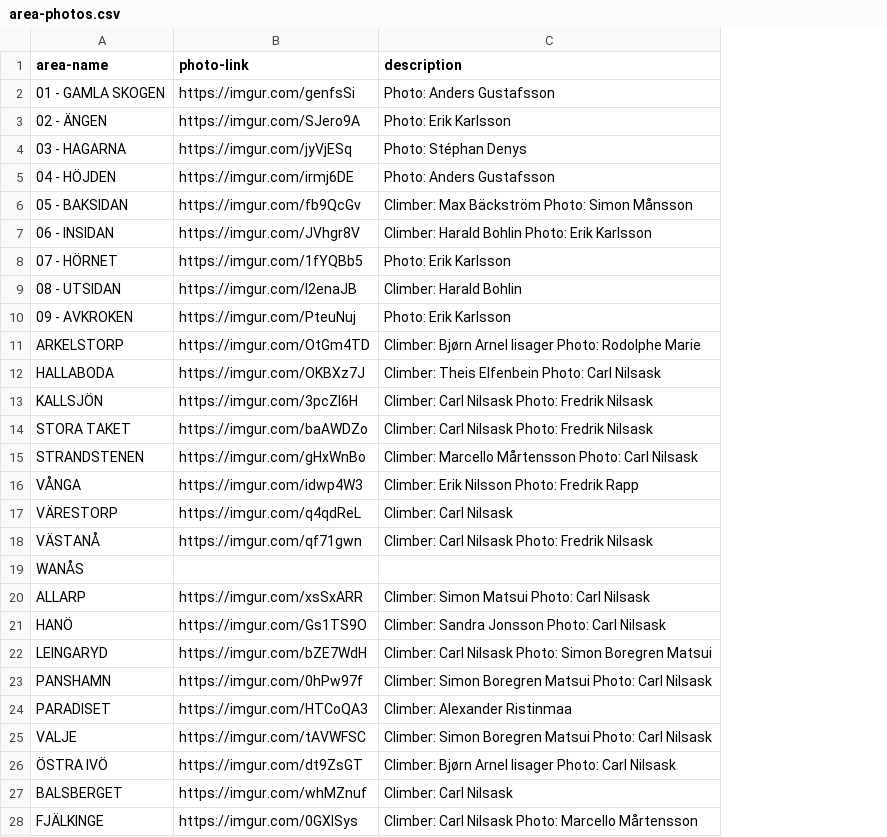
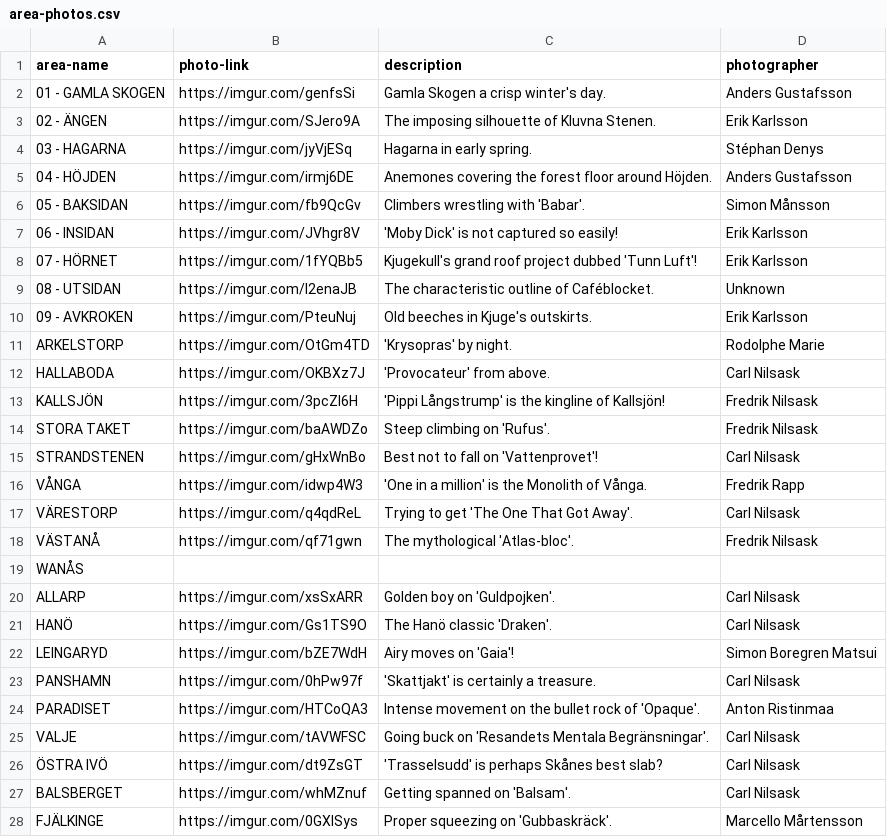
Before and after one commit to carln-97/kjugebloc, a CSV file: images/area-photos/area-photos.csv, drawn as a sheet; only a part is shown; the diff covers the shown part only; the diff names each change by its address in the sheet, - before the commit and + after, or states it on an @@ line.

Commit message:
Update area-photos.csv

```diff
--- a/images/area-photos/area-photos.csv
+++ b/images/area-photos/area-photos.csv
+column D (photographer), rows 2-28: Anders Gustafsson | Erik Karlsson | Stéphan Denys | Anders Gustafsson | Simon Månsson | Erik Karlsson | Erik Karlsson | Unknown | Erik Karlsson | Rodolphe Marie | Carl Nilsask | Fredrik Nilsask | Fredrik Nilsask | Carl Nilsask | Fredrik Rapp | Carl Nilsask | Fredrik Nilsask |  | Carl Nilsask | Carl Nilsask | Simon Boregren Matsui | Carl Nilsask | Anton Ristinmaa | Carl Nilsask | Carl Nilsask | Carl Nilsask | Marcello Mårtensson
-C2 (description): Photo: Anders Gustafsson
+C2 (description): Gamla Skogen a crisp winter's day.
-C3 (description): Photo: Erik Karlsson
+C3 (description): The imposing silhouette of Kluvna Stenen.
-C4 (description): Photo: Stéphan Denys
+C4 (description): Hagarna in early spring.
-C5 (description): Photo: Anders Gustafsson
+C5 (description): Anemones covering the forest floor around Höjden.
-C6 (description): Climber: Max Bäckström Photo: Simon Månsson
+C6 (description): Climbers wrestling with 'Babar'.
-C7 (description): Climber: Harald Bohlin Photo: Erik Karlsson
+C7 (description): 'Moby Dick' is not captured so easily!
-C8 (description): Photo: Erik Karlsson
+C8 (description): Kjugekull's grand roof project dubbed 'Tunn Luft'!
-C9 (description): Climber: Harald Bohlin
+C9 (description): The characteristic outline of Caféblocket.
-C10 (description): Photo: Erik Karlsson
+C10 (description): Old beeches in Kjuge's outskirts.
-C11 (description): Climber: Bjørn Arnel Iisager Photo: Rodolphe Marie
+C11 (description): 'Krysopras' by night.
-C12 (description): Climber: Theis Elfenbein Photo: Carl Nilsask
+C12 (description): 'Provocateur' from above.
-C13 (description): Climber: Carl Nilsask Photo: Fredrik Nilsask
+C13 (description): 'Pippi Långstrump' is the kingline of Kallsjön!
-C14 (description): Climber: Carl Nilsask Photo: Fredrik Nilsask
+C14 (description): Steep climbing on 'Rufus'.
-C15 (description): Climber: Marcello Mårtensson Photo: Carl Nilsask
+C15 (description): Best not to fall on 'Vattenprovet'!
-C16 (description): Climber: Erik Nilsson Photo: Fredrik Rapp
+C16 (description): 'One in a million' is the Monolith of Vånga.
-C17 (description): Climber: Carl Nilsask
+C17 (description): Trying to get 'The One That Got Away'.
-C18 (description): Climber: Carl Nilsask Photo: Fredrik Nilsask
+C18 (description): The mythological 'Atlas-bloc'.
-C20 (description): Climber: Simon Matsui Photo: Carl Nilsask
+C20 (description): Golden boy on 'Guldpojken'.
-C21 (description): Climber: Sandra Jonsson Photo: Carl Nilsask
+C21 (description): The Hanö classic 'Draken'.
-C22 (description): Climber: Carl Nilsask Photo: Simon Boregren Matsui
+C22 (description): Airy moves on 'Gaia'!
-C23 (description): Climber: Simon Boregren Matsui Photo: Carl Nilsask
+C23 (description): 'Skattjakt' is certainly a treasure.
-C24 (description): Climber: Alexander Ristinmaa
+C24 (description): Intense movement on the bullet rock of 'Opaque'.
-C25 (description): Climber: Simon Boregren Matsui Photo: Carl Nilsask
+C25 (description): Going buck on 'Resandets Mentala Begränsningar'.
-C26 (description): Climber: Bjørn Arnel Iisager Photo: Carl Nilsask
+C26 (description): 'Trasselsudd' is perhaps Skånes best slab?
-C27 (description): Climber: Carl Nilsask
+C27 (description): Getting spanned on 'Balsam'.
-C28 (description): Climber: Carl Nilsask Photo: Marcello Mårtensson
+C28 (description): Proper squeezing on 'Gubbaskräck'.
```
Also changed, not shown: 11 edited cells elsewhere in this file.
